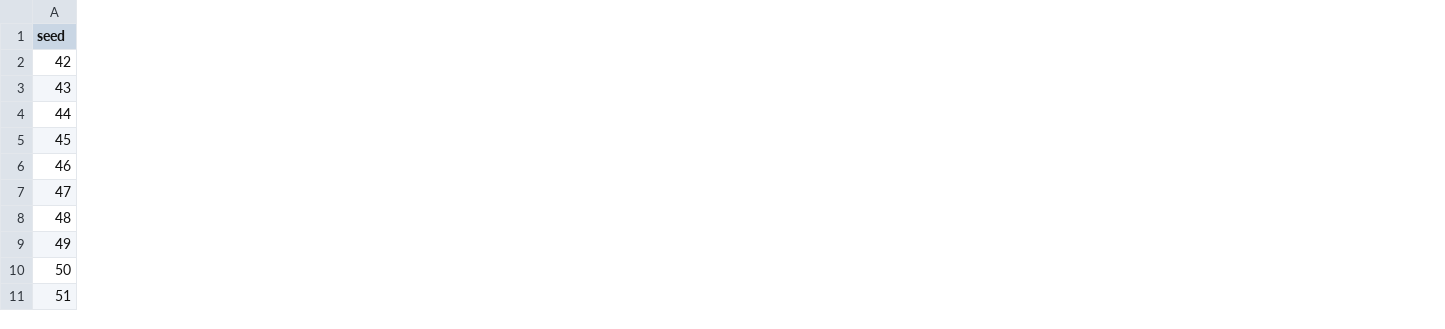
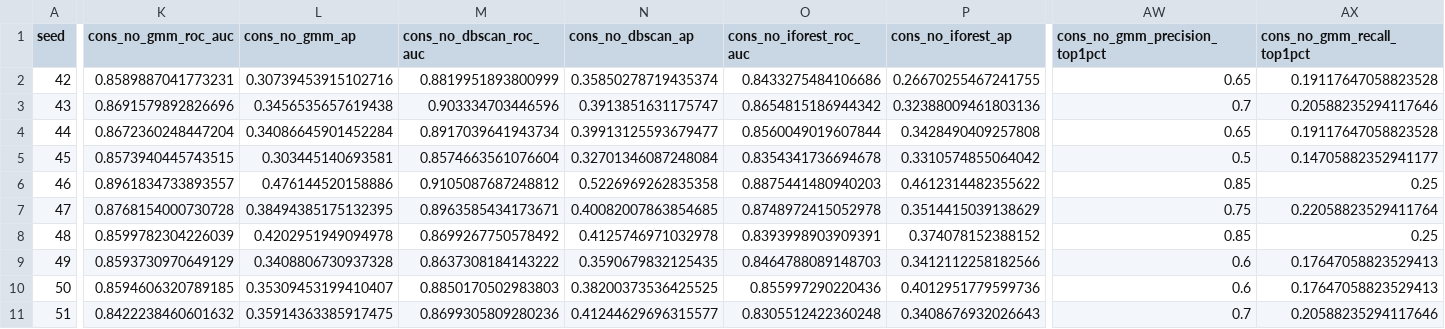
Before and after one commit to AmitKr-06/Intelligent-anomaly-discovery, a CSV file: reports/multi_seed_per_seed.csv, drawn as a sheet; only a part is shown, gaps mark what is left out; the diff covers the shown part only; the diff names each change by its address in the sheet, - before the commit and + after, or states it on an @@ line.

Commit message:
Add ablation and agreement analysis to multi-seed evaluation

```diff
--- a/reports/multi_seed_per_seed.csv
+++ b/reports/multi_seed_per_seed.csv
+column K (cons_no_gmm_roc_auc), rows 2-11: 0.8589887041773231 | 0.8691579892826696 | 0.8672360248447204 | 0.8573940445743515 | 0.8961834733893557 | 0.8768154000730728 | 0.8599782304226039 | 0.8593730970649129 | 0.8594606320789185 | 0.8422238460601632
+column L (cons_no_gmm_ap), rows 2-11: 0.30739453915102716 | 0.3456535657619438 | 0.34086645901452284 | 0.303445140693581 | 0.476144520158886 | 0.38494385175132395 | 0.4202951949094978 | 0.3408806730937328 | 0.35309453199410407 | 0.35914363385917475
+column M (cons_no_dbscan_roc_auc), rows 2-11: 0.8819951893800999 | 0.903334703446596 | 0.8917039641943734 | 0.8574663561076604 | 0.9105087687248812 | 0.8963585434173671 | 0.8699267750578492 | 0.8637308184143222 | 0.8850170502983803 | 0.8699305809280236
+column N (cons_no_dbscan_ap), rows 2-11: 0.35850278719435374 | 0.3913851631175747 | 0.39913125593679477 | 0.32701346087248084 | 0.5226969262835358 | 0.40082007863854685 | 0.4125746971032978 | 0.3590679832125435 | 0.38200373536425525 | 0.41244629696315577
+column O (cons_no_iforest_roc_auc), rows 2-11: 0.8433275484106686 | 0.8654815186944342 | 0.8560049019607844 | 0.8354341736694678 | 0.8875441480940203 | 0.8748972415052978 | 0.8393998903909391 | 0.8464788089148703 | 0.855997290220436 | 0.8305512422360248
+column P (cons_no_iforest_ap), rows 2-11: 0.26670255467241755 | 0.32388009461803136 | 0.3428490409257808 | 0.3310574855064042 | 0.4612314482355622 | 0.3514415039138629 | 0.374078152388152 | 0.3412112258182566 | 0.4012951779599736 | 0.3408676932026643
+column AW (cons_no_gmm_precision_top1pct), rows 2-11: 0.65 | 0.7 | 0.65 | 0.5 | 0.85 | 0.75 | 0.85 | 0.6 | 0.6 | 0.7
+column AX (cons_no_gmm_recall_top1pct), rows 2-11: 0.19117647058823528 | 0.20588235294117646 | 0.19117647058823528 | 0.14705882352941177 | 0.25 | 0.22058823529411764 | 0.25 | 0.17647058823529413 | 0.17647058823529413 | 0.20588235294117646
```
Also changed, not shown: 27 added columns elsewhere in this file, 4 other files.
